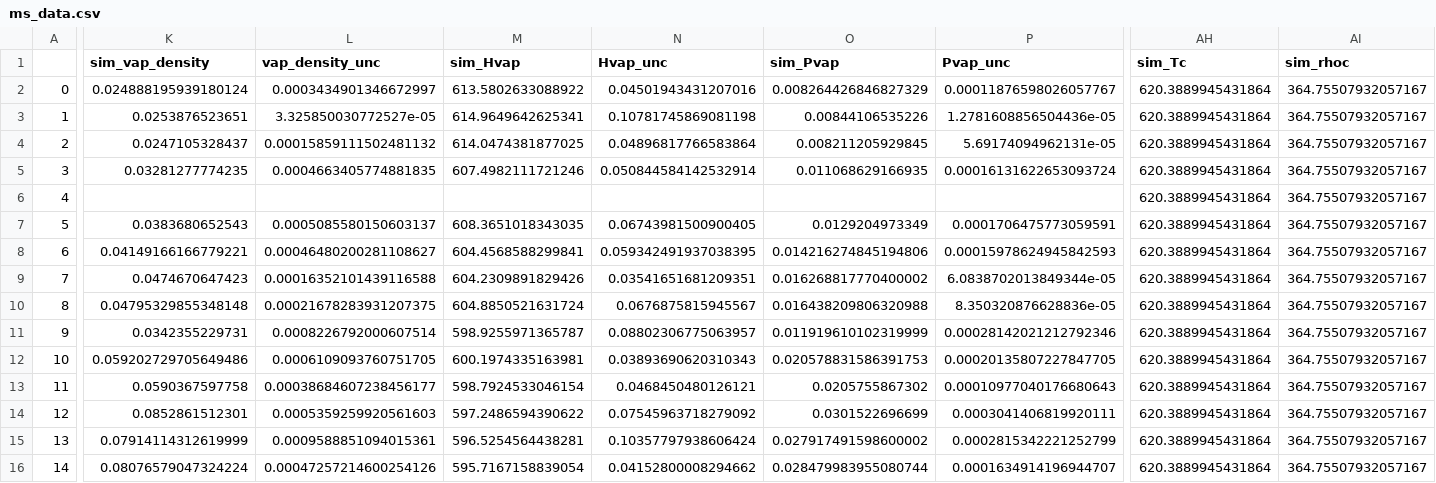
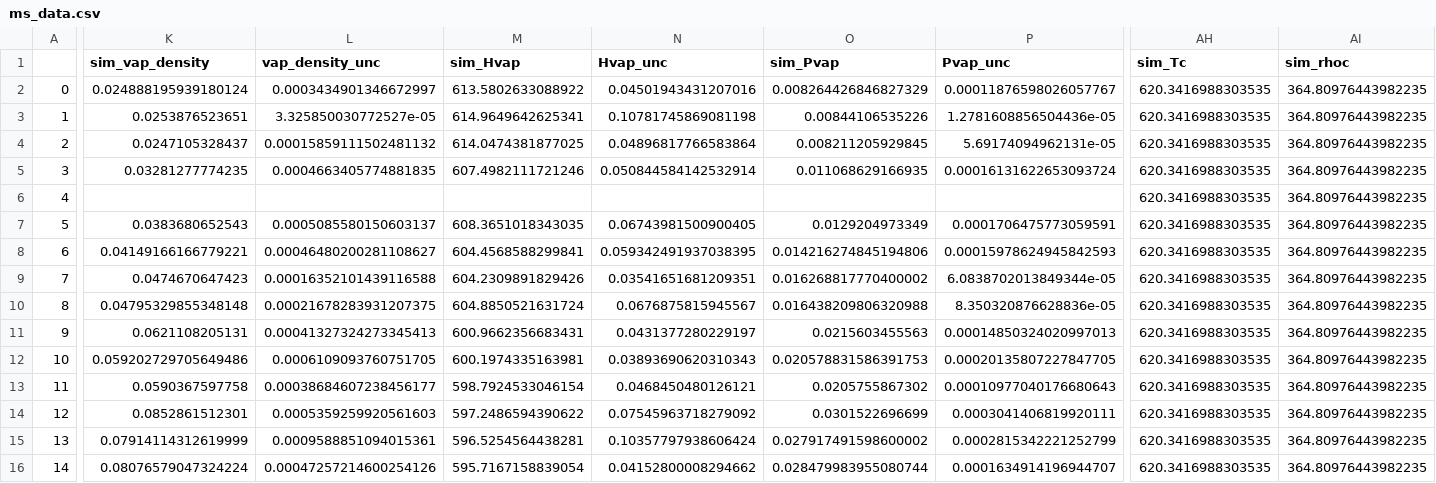
Before and after one commit to MaginnGroup/ES-FFO-Public, a CSV file: Opt_ES/analysis/at_00/DMSO/ExpVal/opt_res/ms_val_opt/ms_data.csv, drawn as a sheet; only a part is shown, gaps mark what is left out; the diff covers the shown part only; the diff names each change by its address in the sheet, - before the commit and + after, or states it on an @@ line.

Commit message:
Updated dmso data

```diff
--- a/Opt_ES/analysis/at_00/DMSO/ExpVal/opt_res/ms_val_opt/ms_data.csv
+++ b/Opt_ES/analysis/at_00/DMSO/ExpVal/opt_res/ms_val_opt/ms_data.csv
-AH2:AH16 (sim_Tc): 620.3889945431864
+AH2:AH16 (sim_Tc): 620.3416988303535
-AI2:AI16 (sim_rhoc): 364.75507932057167
+AI2:AI16 (sim_rhoc): 364.80976443982235
-K11 (sim_vap_density): 0.0342355229731
+K11 (sim_vap_density): 0.0621108205131
-L11 (vap_density_unc): 0.0008226792000607514
+L11 (vap_density_unc): 0.00041327324273345413
-M11 (sim_Hvap): 598.9255971365787
+M11 (sim_Hvap): 600.9662356683431
-N11 (Hvap_unc): 0.08802306775063957
+N11 (Hvap_unc): 0.0431377280229197
-O11 (sim_Pvap): 0.011919610102319999
+O11 (sim_Pvap): 0.0215603455563
-P11 (Pvap_unc): 0.00028142021212792346
+P11 (Pvap_unc): 0.00014850324020997013
```
Also changed, not shown: 2 edited cells elsewhere in this file, Opt_ES/analysis/at_00/DMSO/ExpVal/opt_res/ms_val_opt/error_data.csv, Opt_ES/analysis/at_00/DMSO/ExpVal/opt_res/ms_val_opt/raw_data.csv, 3 other files.
